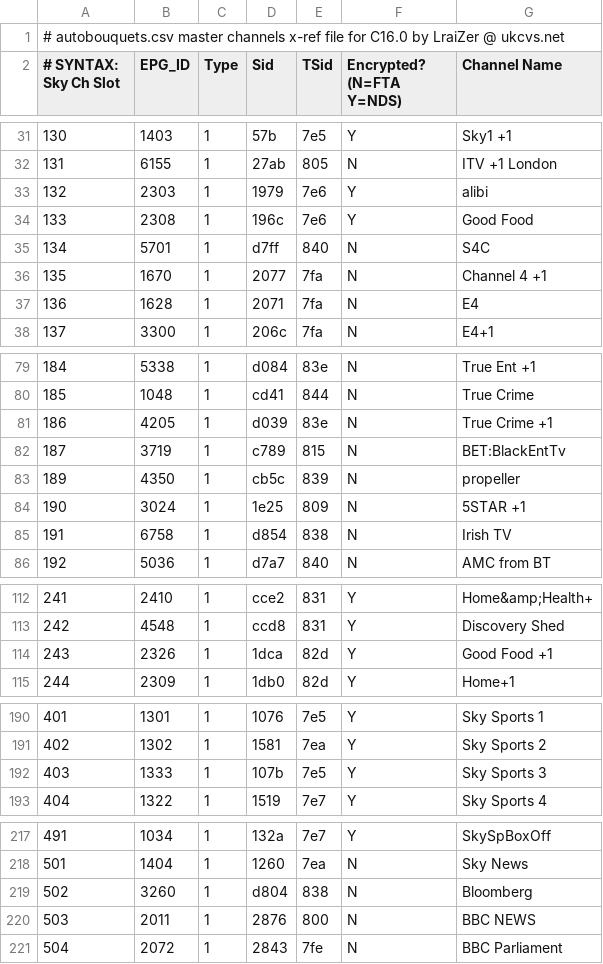
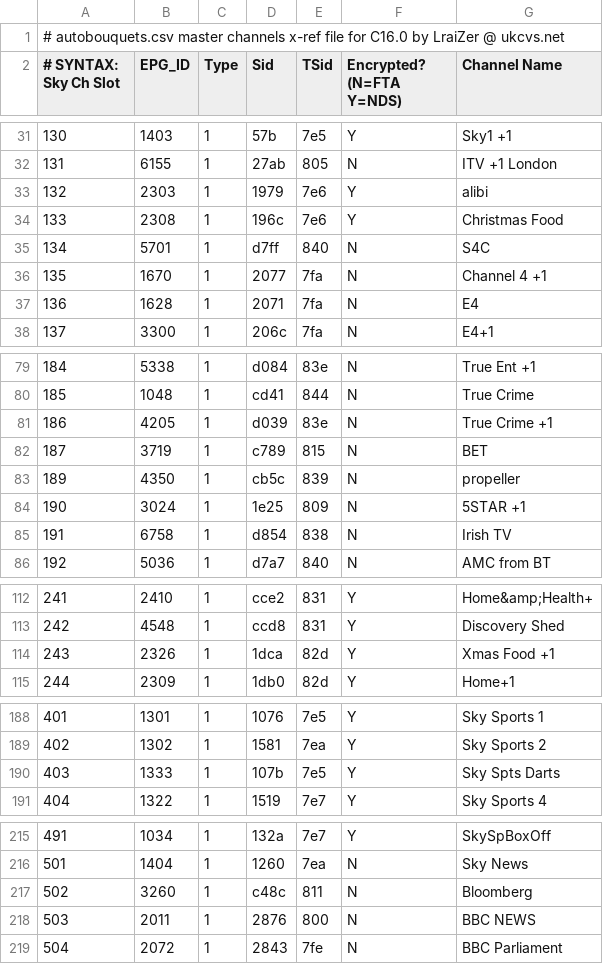
Before and after one commit to UkCvs/commando, a CSV file: cdk/root_dream/var_init/etc/autobouquets.csv, drawn as a sheet; only a part is shown, gaps mark what is left out; the diff covers the shown part only.

```diff
--- a/cdk/root_dream/var_init/etc/autobouquets.csv
+++ b/cdk/root_dream/var_init/etc/autobouquets.csv
@@ -33,3 +33,3 @@
 132,2303,1,1979,7e6,Y,"alibi"
-133,2308,1,196c,7e6,Y,"Good Food"
+133,2308,1,196c,7e6,Y,"Christmas Food"
 134,5701,1,d7ff,840,N,"S4C"
@@ -81,3 +81,3 @@
 186,4205,1,d039,83e,N,"True Crime +1"
-187,3719,1,c789,815,N,"BET:BlackEntTv"
+187,3719,1,c789,815,N,"BET"
 189,4350,1,cb5c,839,N,"propeller"
@@ -113,3 +113,3 @@
 242,4548,1,ccd8,831,Y,"Discovery Shed"
-243,2326,1,1dca,82d,Y,"Good Food +1"
+243,2326,1,1dca,82d,Y,"Xmas Food +1"
 244,2309,1,1db0,82d,Y,"Home+1"
@@ -191,3 +189,3 @@
 402,1302,1,1581,7ea,Y,"Sky Sports 2"
-403,1333,1,107b,7e5,Y,"Sky Sports 3"
+403,1333,1,107b,7e5,Y,"Sky Spts Darts"
 404,1322,1,1519,7e7,Y,"Sky Sports 4"
@@ -218,3 +216,3 @@
 501,1404,1,1260,7ea,N,"Sky News"
-502,3260,1,d804,838,N,"Bloomberg"
+502,3260,1,c48c,811,N,"Bloomberg"
 503,2011,1,2876,800,N,"BBC NEWS"
```
Also changed, not shown: 5 added rows, 2 removed rows and 21 edited cells elsewhere in this file, 2 other files.
